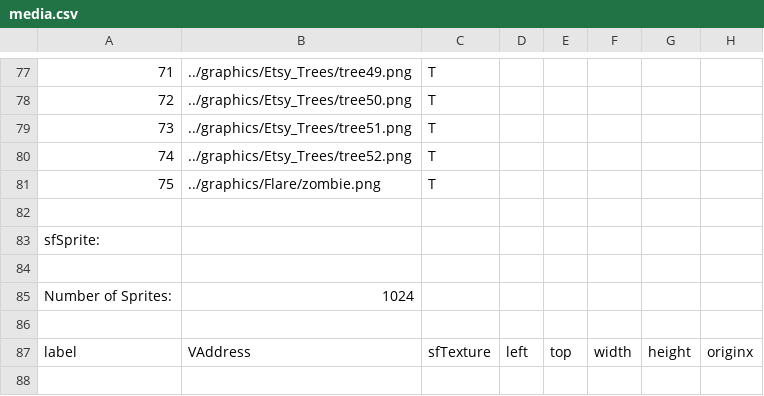
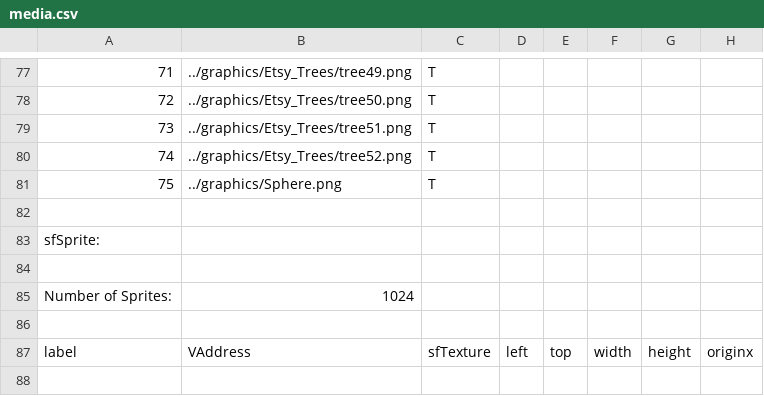
Before and after one commit to BostonBrooks/Spaghetti_Graveyard, a CSV file: maps/map0/media.csv, drawn as a sheet; only a part is shown, gaps mark what is left out; the diff names each change by its address in the sheet, - before the commit and + after, or states it on an @@ line.

```diff
--- a/maps/map0/media.csv
+++ b/maps/map0/media.csv
-B81: ../graphics/Flare/zombie.png
+B81: ../graphics/Sphere.png
```
Also changed, not shown: maps/map0/textures.csv, 18 other files.
